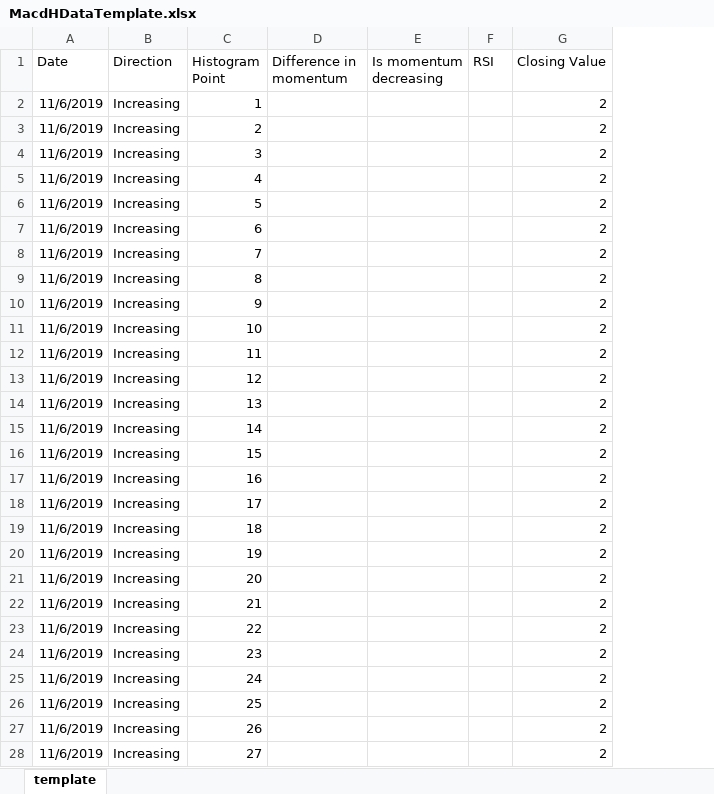
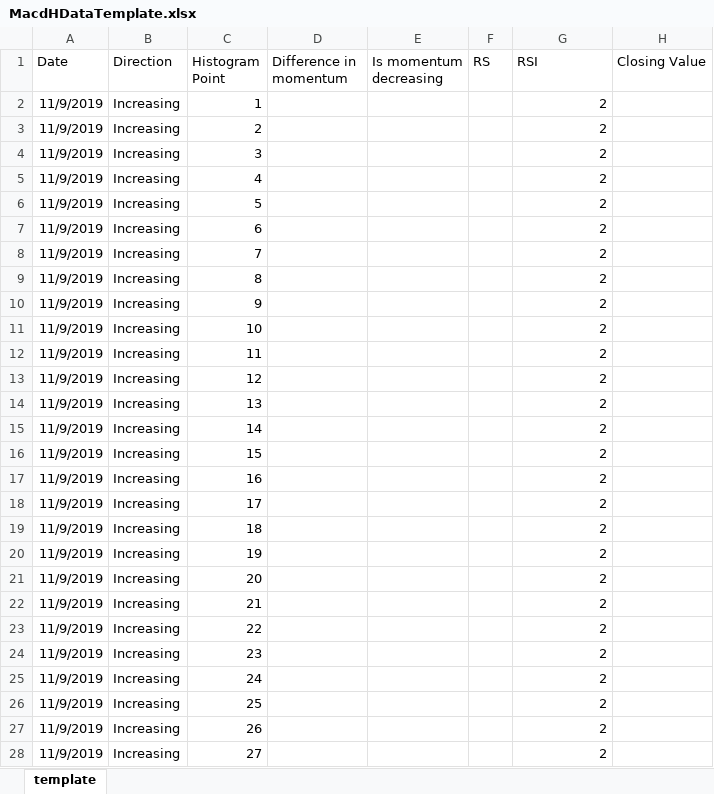
Before and after one commit to rineshkumar/NetTrader.Indicator, an Excel workbook: NetTrader.Indicator/MacdHDataTemplate.xlsx, sheet template, drawn as a sheet; only a part is shown; values as stored, in another font and other column widths than the file's, no borders; charts and pictures not drawn; removed rows and columns are numbered as before the commit, all else as after; the diff covers the shown part only; the diff names each change by its address in the sheet, - before the commit and + after, or states it on an @@ line.

```diff
--- a/NetTrader.Indicator/MacdHDataTemplate.xlsx (sheet template)
+++ b/NetTrader.Indicator/MacdHDataTemplate.xlsx (sheet template)
-column F (RSI), empty
+column F (RS), empty
+column H (Closing Value), empty
-G1: Closing Value
+G1: RSI
-A2:A28 (Date): 11/6/2019
+A2:A28 (Date): 11/9/2019
```
Also changed, not shown: 33 edited cells elsewhere in this sheet, charts or pictures, 4 other files.
